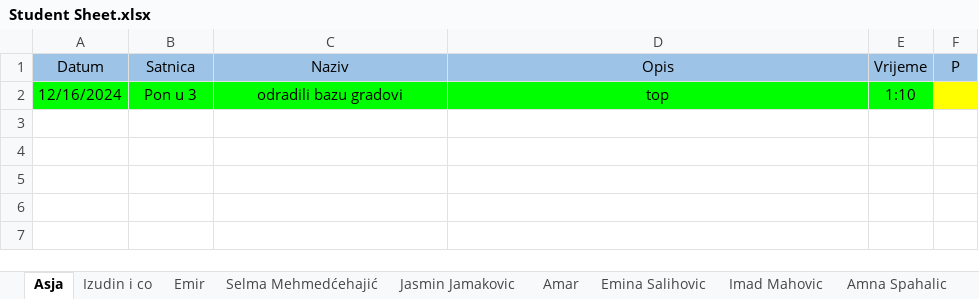
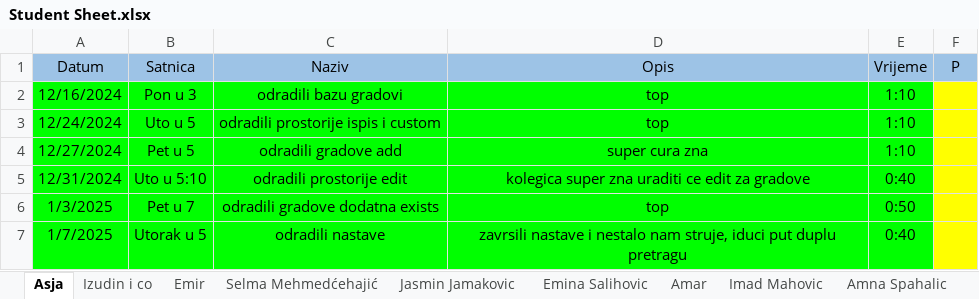
Before and after one commit to vedad-keskin/PRIII-CSHARP-WORKSHOPS-T24-, an Excel workbook: Student Sheet.xlsx, sheet Asja, drawn as a sheet; values as stored, in another font and other column widths than the file's, no borders; the diff names each change by its address in the sheet, - before the commit and + after, or states it on an @@ line.

```diff
--- a/Student Sheet.xlsx (sheet Asja)
+++ b/Student Sheet.xlsx (sheet Asja)
@@ sheet tab order changed: Asja | Izudin i co | Emir | Selma Mehmedćehajić | Jasmin Jamakovic | Emina Salihovic | Amar | Imad Mahovic | Amna Spahalic @@
+row 3: 12/24/2024 | Uto u 5 | odradili prostorije ispis i custom | top | 1:10
+row 4: 12/27/2024 | Pet u 5 | odradili gradove add | super cura zna | 1:10
+row 5: 12/31/2024 | Uto u 5:10 | odradili prostorije edit | kolegica super zna uraditi ce edit za gradove | 0:40
+row 6: 1/3/2025 | Pet u 7 | odradili gradove dodatna exists | top | 0:50
+row 7: 1/7/2025 | Utorak u 5 | odradili nastave | zavrsili nastave i nestalo nam struje, iduci put duplu pretragu | 0:40
```
Also changed, not shown: sheet Amar, sheet Selma Mehmedćehajić, sheet Emina Salihovic, sheet Izudin i co, sheet Jasmin Jamakovic, sheet Emir, 2 more sheets, 9 other files.
